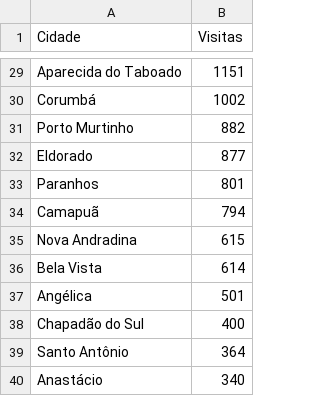
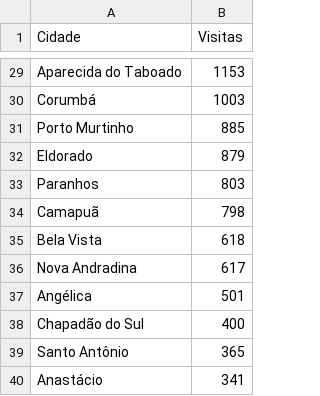
Before and after one commit to fabioramos-02/matomo, a CSV file: matomo-analytics-dashboard/exports/matomo_cities.csv, drawn as a sheet; only a part is shown, gaps mark what is left out; removed rows and columns are numbered as before the commit, all else as after; the diff covers the shown part only; the diff names each change by its address in the sheet, - before the commit and + after, or states it on an @@ line.

```diff
--- a/matomo-analytics-dashboard/exports/matomo_cities.csv
+++ b/matomo-analytics-dashboard/exports/matomo_cities.csv
-B29 (Visitas): 1151
+B29 (Visitas): 1153
-B30 (Visitas): 1002
+B30 (Visitas): 1003
-B31 (Visitas): 882
+B31 (Visitas): 885
-B32 (Visitas): 877
+B32 (Visitas): 879
-B33 (Visitas): 801
+B33 (Visitas): 803
-B34 (Visitas): 794
+B34 (Visitas): 798
-row 35: Nova Andradina | 615
-B35 (Visitas): 614
+B35 (Visitas): 618
+row 36: Nova Andradina | 617
-B39 (Visitas): 364
+B39 (Visitas): 365
-B40 (Visitas): 340
+B40 (Visitas): 341
```
Also changed, not shown: 2 added rows, 2 removed rows and 25 edited cells elsewhere in this file, matomo-analytics-dashboard/exports/ga_cities.csv, 3 other files.
